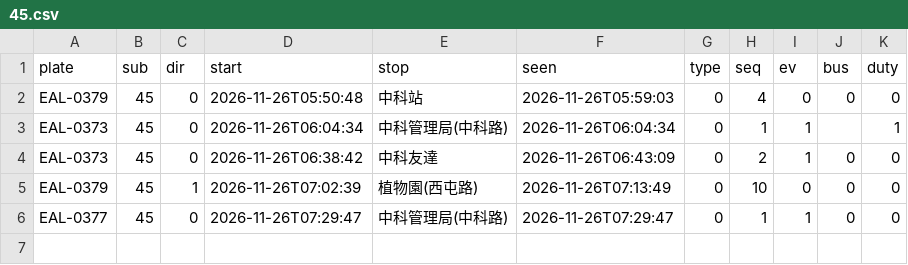
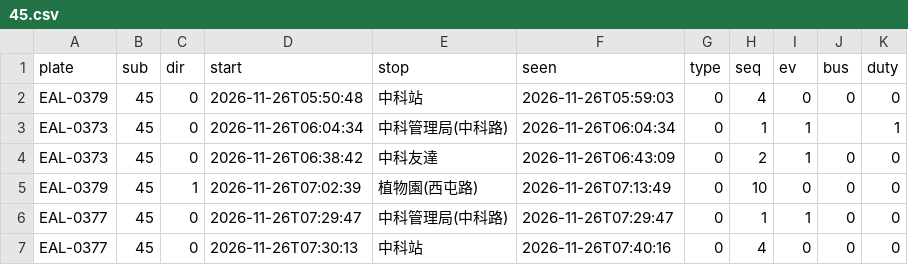
Before and after one commit to andrewwangarchnycu/Schematic-Transit-Taichung, a CSV file: departures/2026-11-26/45.csv, drawn as a sheet; the diff names each change by its address in the sheet, - before the commit and + after, or states it on an @@ line.

```diff
--- a/departures/2026-11-26/45.csv
+++ b/departures/2026-11-26/45.csv
+row 7: EAL-0377 | 45 | 0 | 2026-11-26T07:30:13 | 中科站 | 2026-11-26T07:40:16 | 0 | 4 | 0 | 0 | 0
```
Also changed, not shown: departures/2026-11-26/51.csv, 1 other file.
